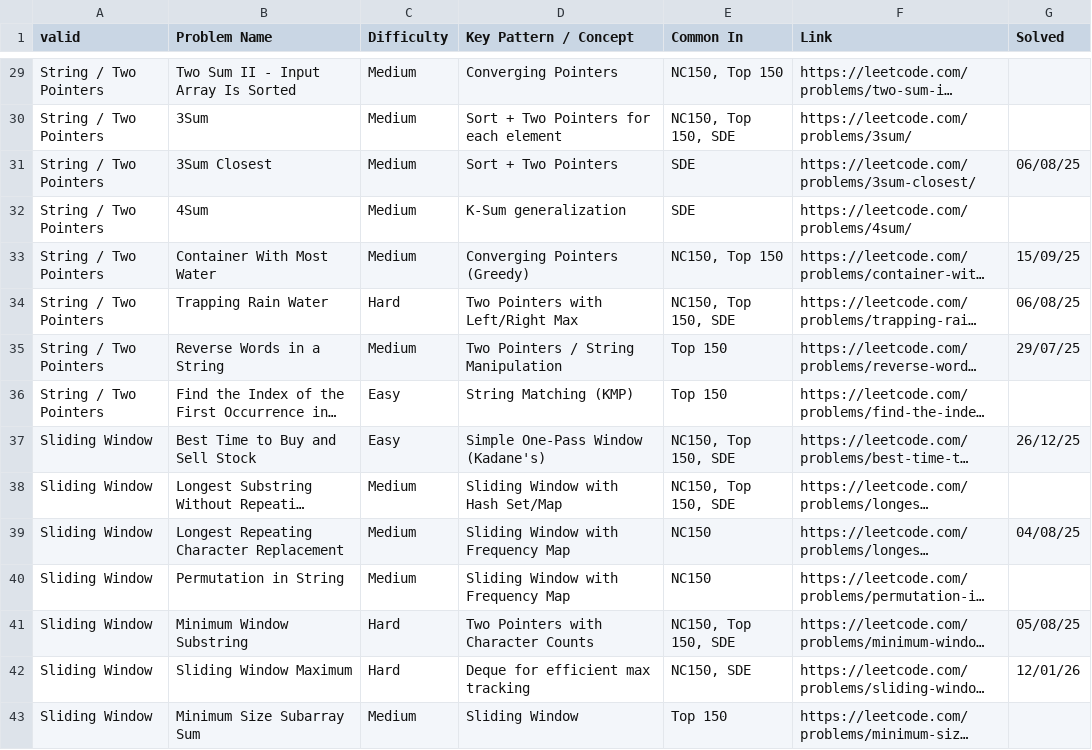
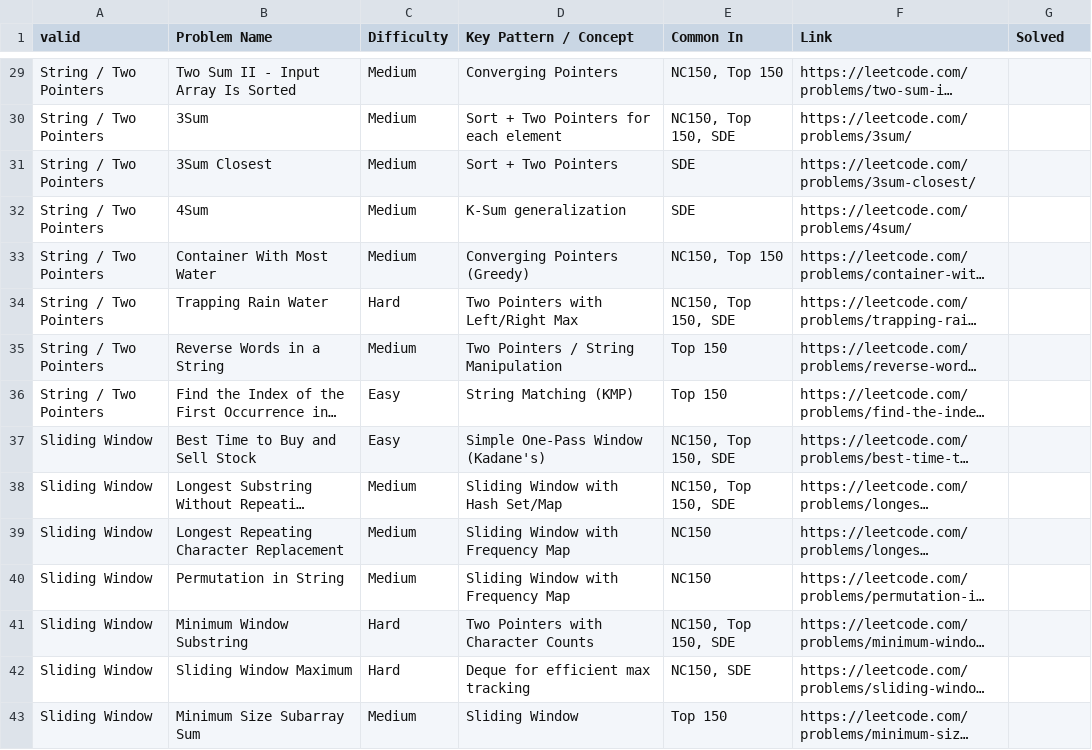
Before and after one commit to thakurprathya/dsa-practice, a CSV file: sheet.csv, drawn as a sheet; only a part is shown, gaps mark what is left out; long unchanged cells end in …; the diff covers the shown part only; the diff names each change by its address in the sheet, - before the commit and + after, or states it on an @@ line.

```diff
--- a/sheet.csv
+++ b/sheet.csv
-G31 (Solved): 06/08/25
+G31 (Solved): (empty)
-G33 (Solved): 15/09/25
+G33 (Solved): (empty)
-G34 (Solved): 06/08/25
+G34 (Solved): (empty)
-G35 (Solved): 29/07/25
+G35 (Solved): (empty)
-G37 (Solved): 26/12/25
+G37 (Solved): (empty)
-G39 (Solved): 04/08/25
+G39 (Solved): (empty)
-G41 (Solved): 05/08/25
+G41 (Solved): (empty)
-G42 (Solved): 12/01/26
+G42 (Solved): (empty)
```
Also changed, not shown: 44 edited cells elsewhere in this file.
